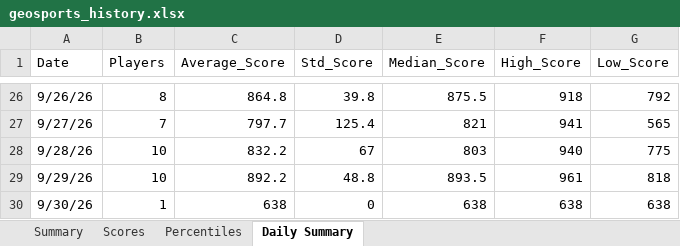
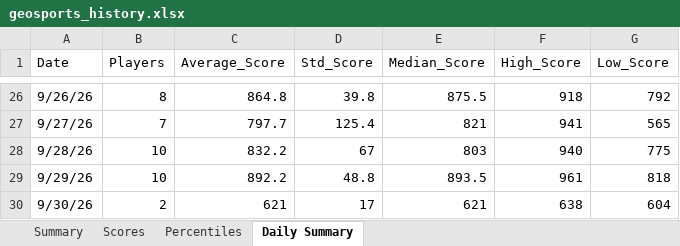
Before and after one commit to thenehan2442/geosport, an Excel workbook: geosports_history.xlsx, sheet Daily Summary, drawn as a sheet; only a part is shown, gaps mark what is left out; values as stored, in another font and other column widths than the file's, no borders; the diff names each change by its address in the sheet, - before the commit and + after, or states it on an @@ line.

```diff
--- a/geosports_history.xlsx (sheet Daily Summary)
+++ b/geosports_history.xlsx (sheet Daily Summary)
-B30 (Players): 1
+B30 (Players): 2
-C30 (Average_Score): 638
+C30 (Average_Score): 621
-D30 (Std_Score): 0
+D30 (Std_Score): 17
-E30 (Median_Score): 638
+E30 (Median_Score): 621
-G30 (Low_Score): 638
+G30 (Low_Score): 604
```
Also changed, not shown: sheet Summary, sheet Percentiles, sheet Scores.
